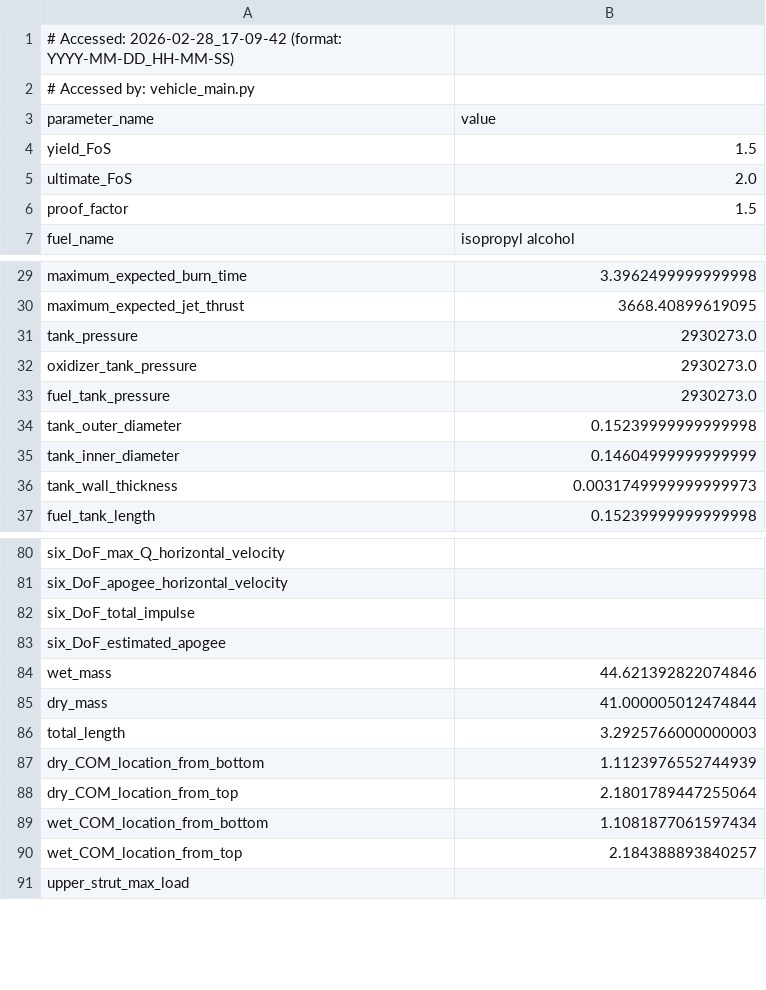
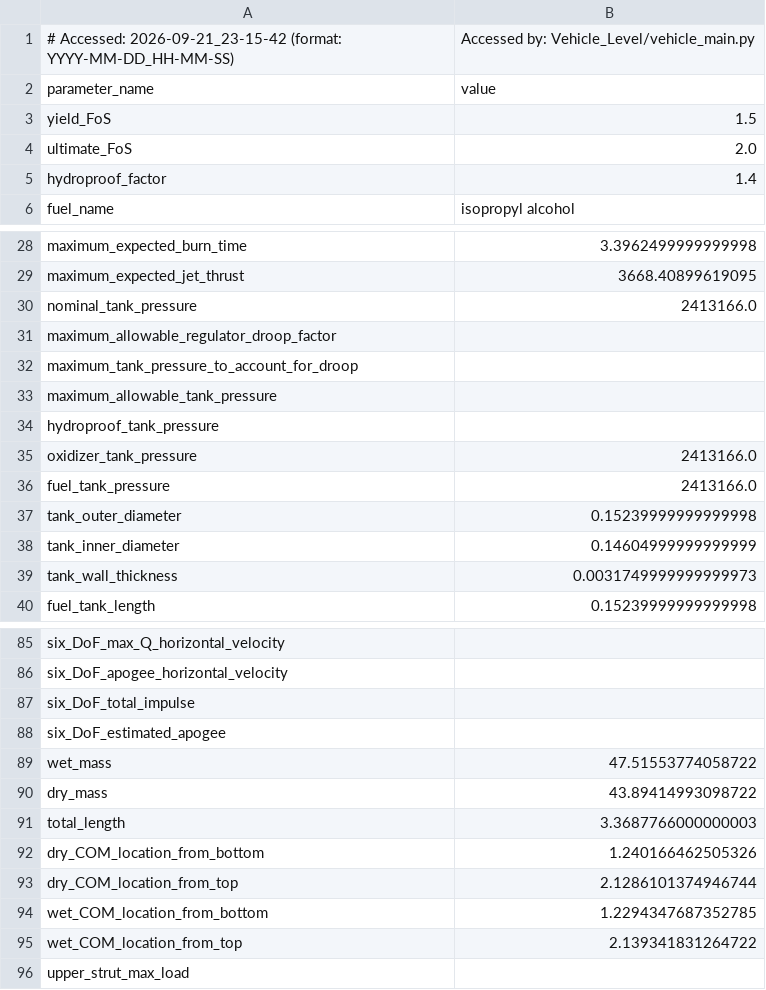
Before and after one commit to Purdue-Space-Program/PSPL-6DOF, a CSV file: TheSixDoF/Inputs/Saved Rockets/FUCK_MATLAB/vehicle_parameters.csv, drawn as a sheet; only a part is shown, gaps mark what is left out; the diff covers the shown part only.

```diff
--- a/TheSixDoF/Inputs/Saved Rockets/FUCK_MATLAB/vehicle_parameters.csv
+++ b/TheSixDoF/Inputs/Saved Rockets/FUCK_MATLAB/vehicle_parameters.csv
@@ -1,3 +1,2 @@
-# Accessed: 2026-02-28_17-09-42 (format: YYYY-MM-DD_HH-MM-SS)
-# Accessed by: vehicle_main.py
+# Accessed: 2026-09-21_23-15-42 (format: YYYY-MM-DD_HH-MM-SS),  Accessed by: Vehicle_Level/vehicle_main.py
 parameter_name,value
@@ -5,3 +4,3 @@ yield_FoS,1.5
 ultimate_FoS,2.0
-proof_factor,1.5
+hydroproof_factor,1.4
 fuel_name,isopropyl alcohol
@@ -30,5 +29,9 @@ maximum_expected_burn_time,3.3962499999999998
 maximum_expected_jet_thrust,3668.40899619095
-tank_pressure,2930273.0
-oxidizer_tank_pressure,2930273.0
-fuel_tank_pressure,2930273.0
+nominal_tank_pressure,2413166.0
+maximum_allowable_regulator_droop_factor,
+maximum_tank_pressure_to_account_for_droop,
+maximum_allowable_tank_pressure,
+hydroproof_tank_pressure,
+oxidizer_tank_pressure,2413166.0
+fuel_tank_pressure,2413166.0
 tank_outer_diameter,0.15239999999999998
@@ -83,9 +88,9 @@ six_DoF_total_impulse,
 six_DoF_estimated_apogee,
-wet_mass,44.621392822074846
-dry_mass,41.000005012474844
-total_length,3.2925766000000003
-dry_COM_location_from_bottom,1.1123976552744939
-dry_COM_location_from_top,2.1801789447255064
-wet_COM_location_from_bottom,1.1081877061597434
-wet_COM_location_from_top,2.184388893840257
+wet_mass,47.51553774058722
+dry_mass,43.89414993098722
+total_length,3.3687766000000003
+dry_COM_location_from_bottom,1.240166462505326
+dry_COM_location_from_top,2.1286101374946744
+wet_COM_location_from_bottom,1.2294347687352785
+wet_COM_location_from_top,2.139341831264722
 upper_strut_max_load,
```
Also changed, not shown: 3 added rows and 5 edited cells elsewhere in this file, 4 other files.
